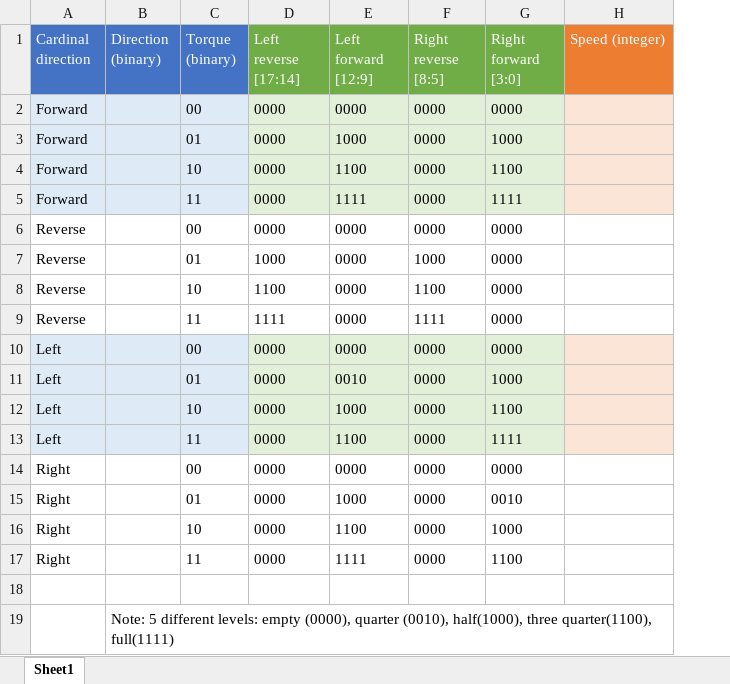
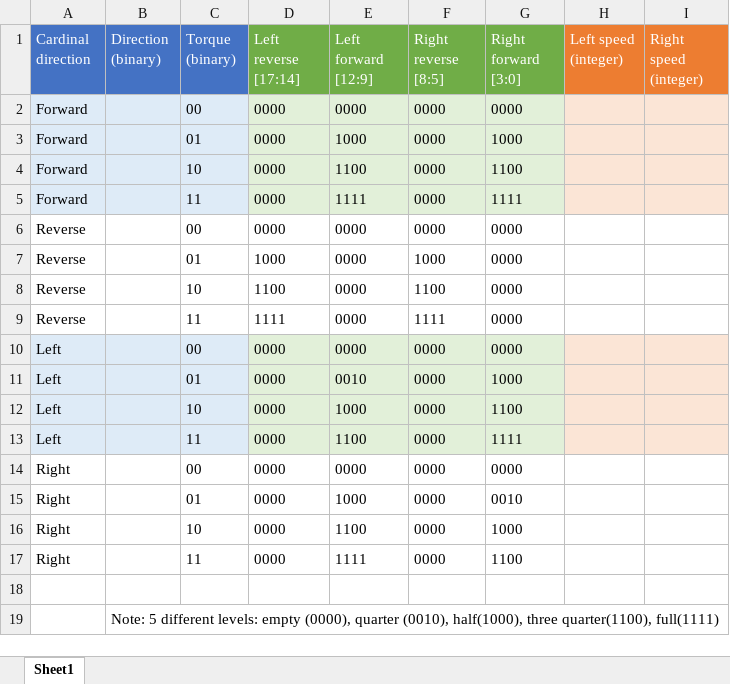
Before and after one commit to jamesolee/MTRX3700-A1-Group17, an Excel workbook: encoding.xlsx, sheet Sheet1, drawn as a sheet; values as stored, in another font and other column widths than the file's, no borders; removed rows and columns are numbered as before the commit, all else as after; the diff names each change by its address in the sheet, - before the commit and + after, or states it on an @@ line.

Commit message:
Update encoding.xlsx

```diff
--- a/encoding.xlsx (sheet Sheet1)
+++ b/encoding.xlsx (sheet Sheet1)
-column H (Speed (integer)), empty
+column H (Left speed (integer)), empty
+column I (Right speed (integer)), empty
```
